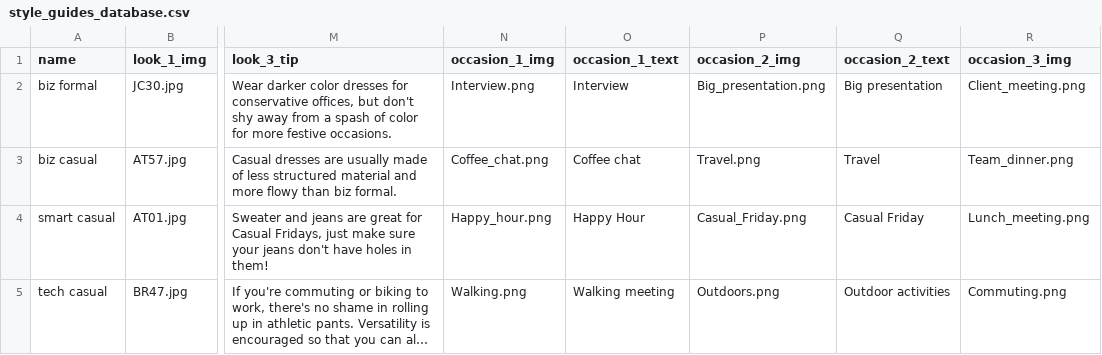
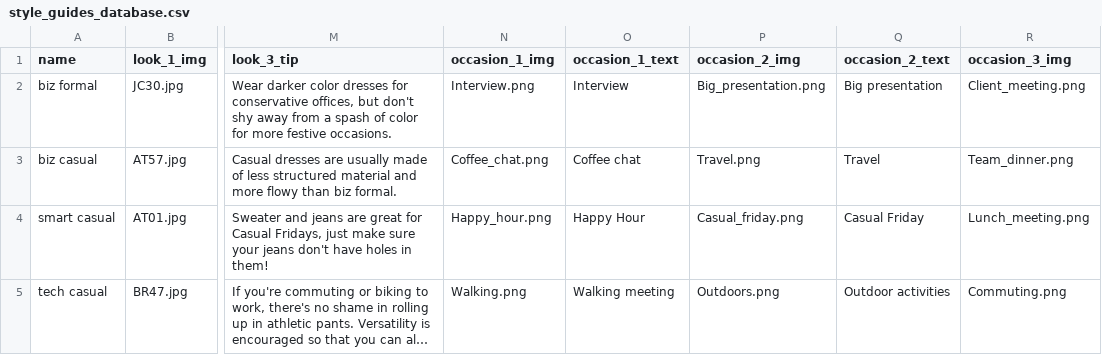
Before and after one commit to cqw1/Eight2Five, a CSV file: style_guides_database.csv, drawn as a sheet; only a part is shown, gaps mark what is left out; long unchanged cells end in …; the diff names each change by its address in the sheet, - before the commit and + after, or states it on an @@ line.

```diff
--- a/style_guides_database.csv
+++ b/style_guides_database.csv
-P4 (occasion_2_img): Casual_Friday.png
+P4 (occasion_2_img): Casual_friday.png
```
Also changed, not shown: 6 other files.
